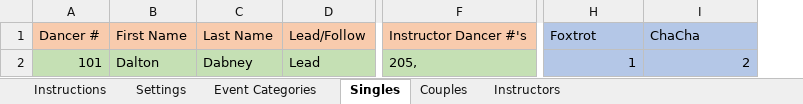
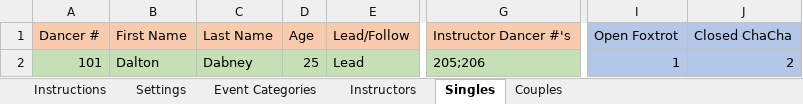
Before and after one commit to Daltiair/FreestylePlanner, an Excel workbook: FreestyleEventPlannerInput.xlsm, sheet Singles, drawn as a sheet; only a part is shown, gaps mark what is left out; values as stored, in another font and other column widths than the file's, no borders; charts and pictures and table styles not drawn; addresses are those after the commit; the diff names each change by its address in the sheet, - before the commit and + after, or states it on an @@ line.

Commit message:
commiting here to save and create branching code for single ballroom and multiballroom as saving and indexing will be handeled differently for each. This commit is mostly outfitted for single ballroom with a few changes to accomodate single

```diff
--- a/FreestyleEventPlannerInput.xlsm (sheet Singles)
+++ b/FreestyleEventPlannerInput.xlsm (sheet Singles)
@@ sheet tab order changed: Instructions | Settings | Event Categories | Instructors | Singles | Couples @@
+column D, rows 1-2: Age | 25
-I1: Foxtrot
+I1: Open Foxtrot
-J1: ChaCha
+J1: Closed ChaCha
-G2: 205,
+G2: 205;206
```
Also changed, not shown: sheet Instructions, sheet Settings, sheet Couples, sheet Event Categories, charts or pictures, 4 other files.
